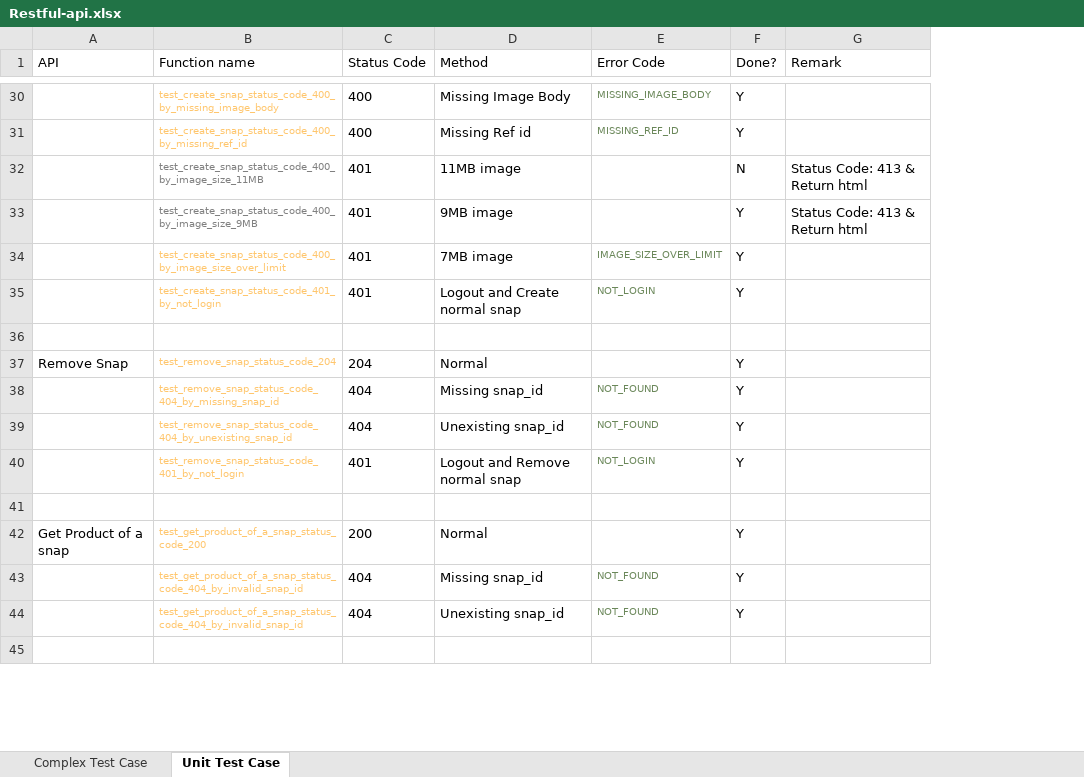
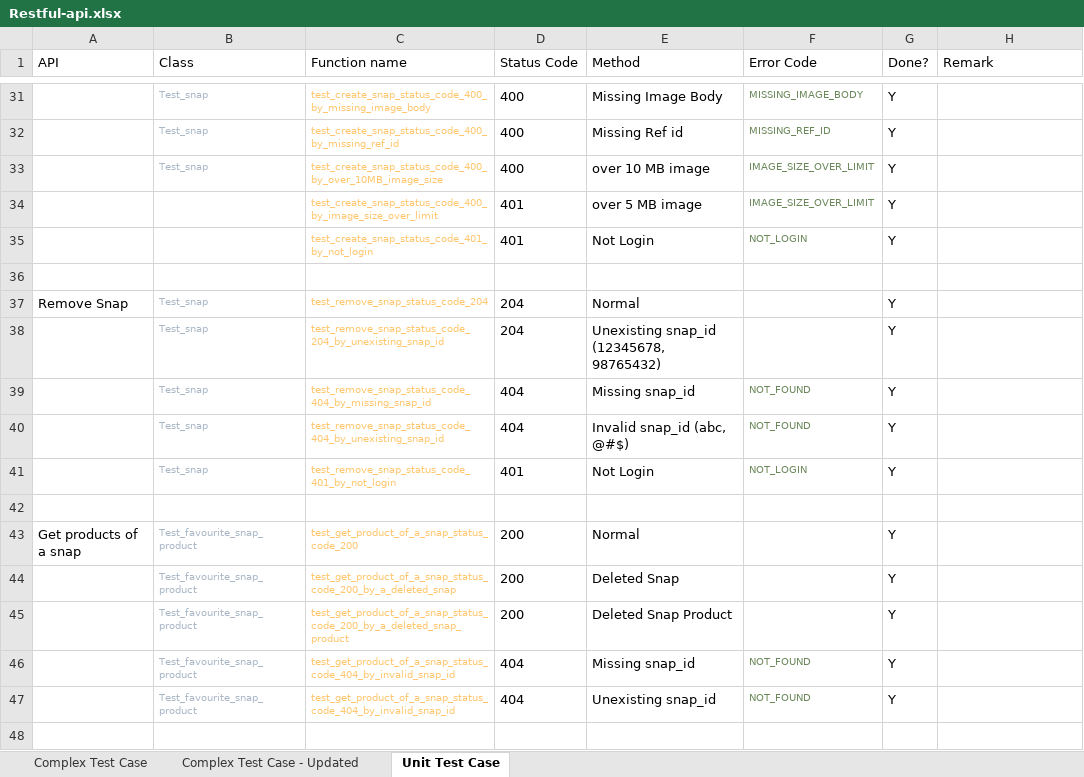
Before and after one commit to raymond2012/Restful-api, an Excel workbook: Restful-api.xlsx, sheet Unit Test Case, drawn as a sheet; only a part is shown, gaps mark what is left out; values as stored, in another font and other column widths than the file's, no borders; removed rows and columns are numbered as before the commit, all else as after; the diff covers the shown part only; the diff names each change by its address in the sheet, - before the commit and + after, or states it on an @@ line.

Commit message:
Update the test case excel file 31/8/2020

```diff
--- a/Restful-api.xlsx (sheet Unit Test Case)
+++ b/Restful-api.xlsx (sheet Unit Test Case)
+sheet tab: Complex Test Case - Updated
+column B (Class), rows 31-32: Test_snap | Test_snap; row 37: Test_snap; rows 39-43: Test_snap | Test_snap | Test_snap |  | Test_favourite_snap_product; rows 46-47: Test_favourite_snap_product | Test_favourite_snap_product
-row 32:  | test_create_snap_status_code_400_by_image_size_11MB | 401 | 11MB image |  | N | Status Code: 413 & Return html
-row 33:  | test_create_snap_status_code_400_by_image_size_9MB | 401 | 9MB image |  | Y | Status Code: 413 & Return html
+row 33:  | Test_snap | test_create_snap_status_code_400_by_over_10MB_image_size | 400 | over 10 MB image | IMAGE_SIZE_OVER_LIMIT | Y
-E34 (Method): 7MB image
+E34 (Method): over 5 MB image
-E35 (Method): Logout and Create normal snap
+E35 (Method): Not Login
+row 38:  | Test_snap | test_remove_snap_status_code_204_by_unexisting_snap_id | 204 | Unexisting snap_id (12345678, 98765432) |  | Y
-E40 (Method): Unexisting snap_id
+E40 (Method): Invalid snap_id (abc, @#$)
-E41 (Method): Logout and Remove normal snap
+E41 (Method): Not Login
-A43 (API): Get Product of a snap
+A43 (API): Get products of a snap
+row 44:  | Test_favourite_snap_product | test_get_product_of_a_snap_status_code_200_by_a_deleted_snap | 200 | Deleted Snap |  | Y
+row 45:  | Test_favourite_snap_product | test_get_product_of_a_snap_status_code_200_by_a_deleted_snap_product | 200 | Deleted Snap Product |  | Y
```
Also changed, not shown: 17 added rows, 8 removed rows, 83 edited cells and cell formats elsewhere in this sheet, sheet Complex Test Case.
